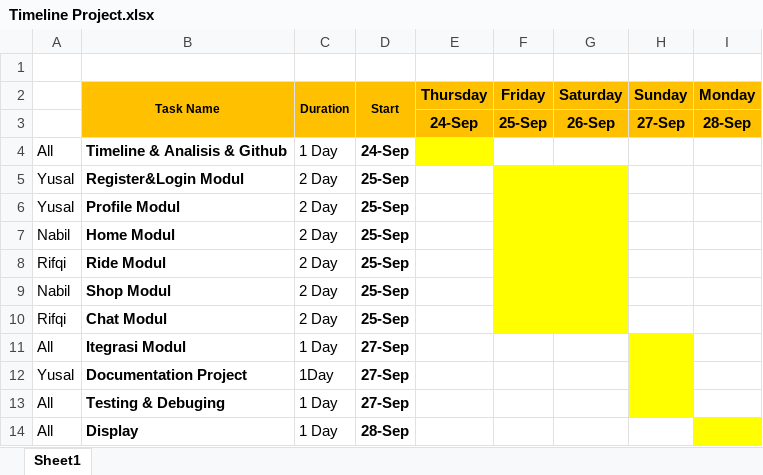
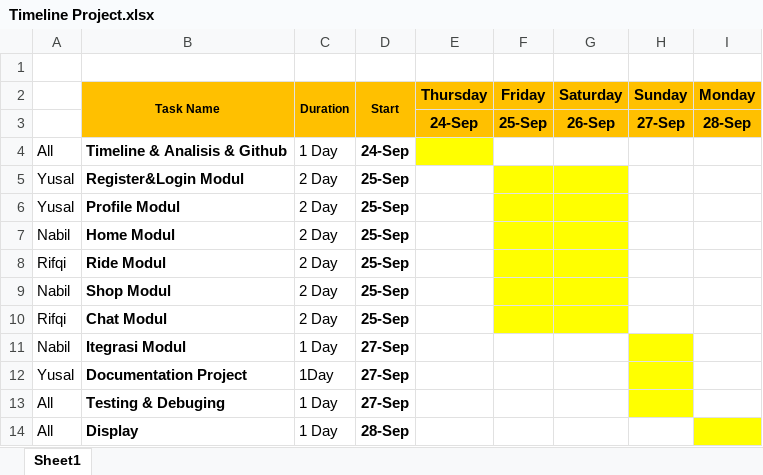
Before and after one commit to yusalsumardi/KangOjekOnlen-G2Academy, an Excel workbook: Timeline Project.xlsx, sheet Sheet1, drawn as a sheet; values as stored, in another font and other column widths than the file's, no borders; the diff names each change by its address in the sheet, - before the commit and + after, or states it on an @@ line.

Commit message:
Dokumentasi_Update1

```diff
--- a/Timeline Project.xlsx (sheet Sheet1)
+++ b/Timeline Project.xlsx (sheet Sheet1)
-A11: All
+A11: Nabil
```
